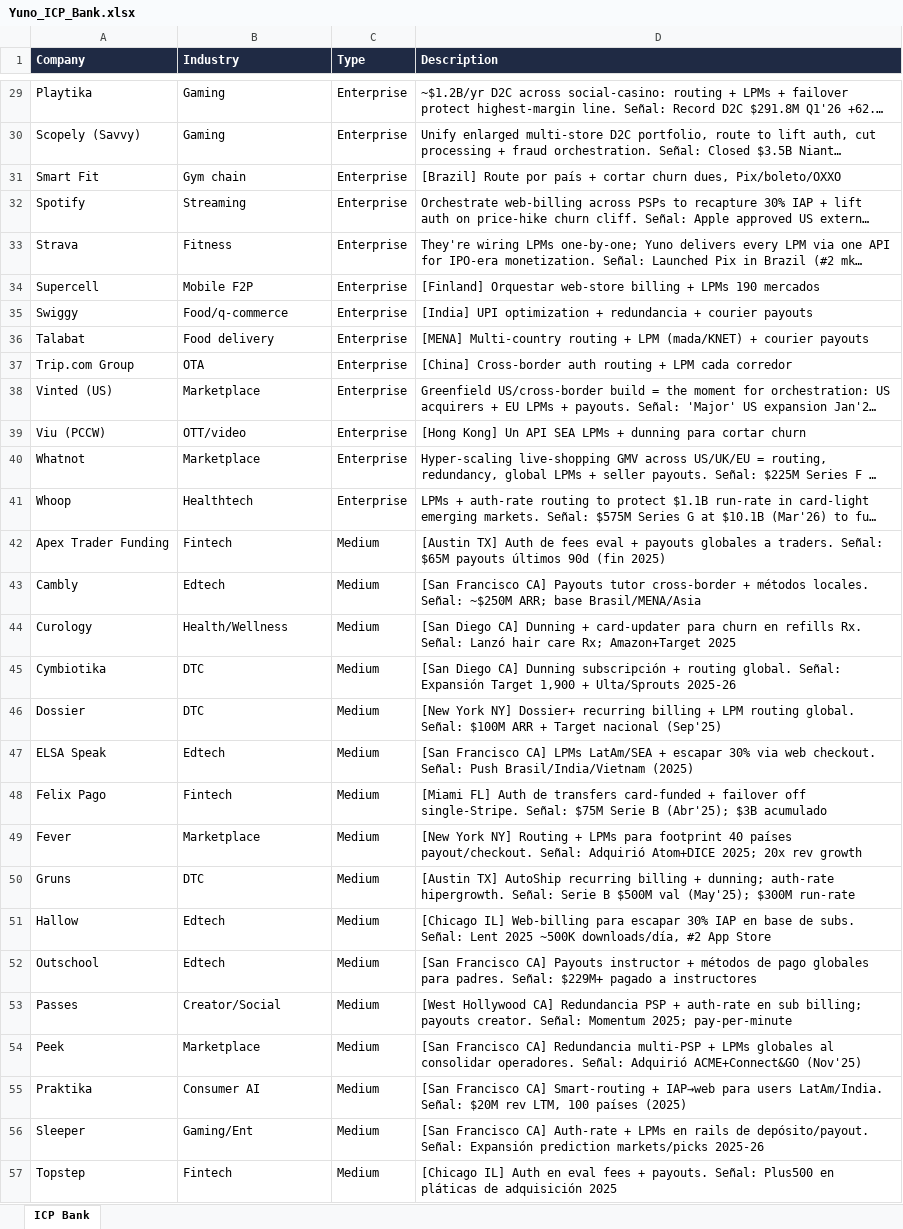
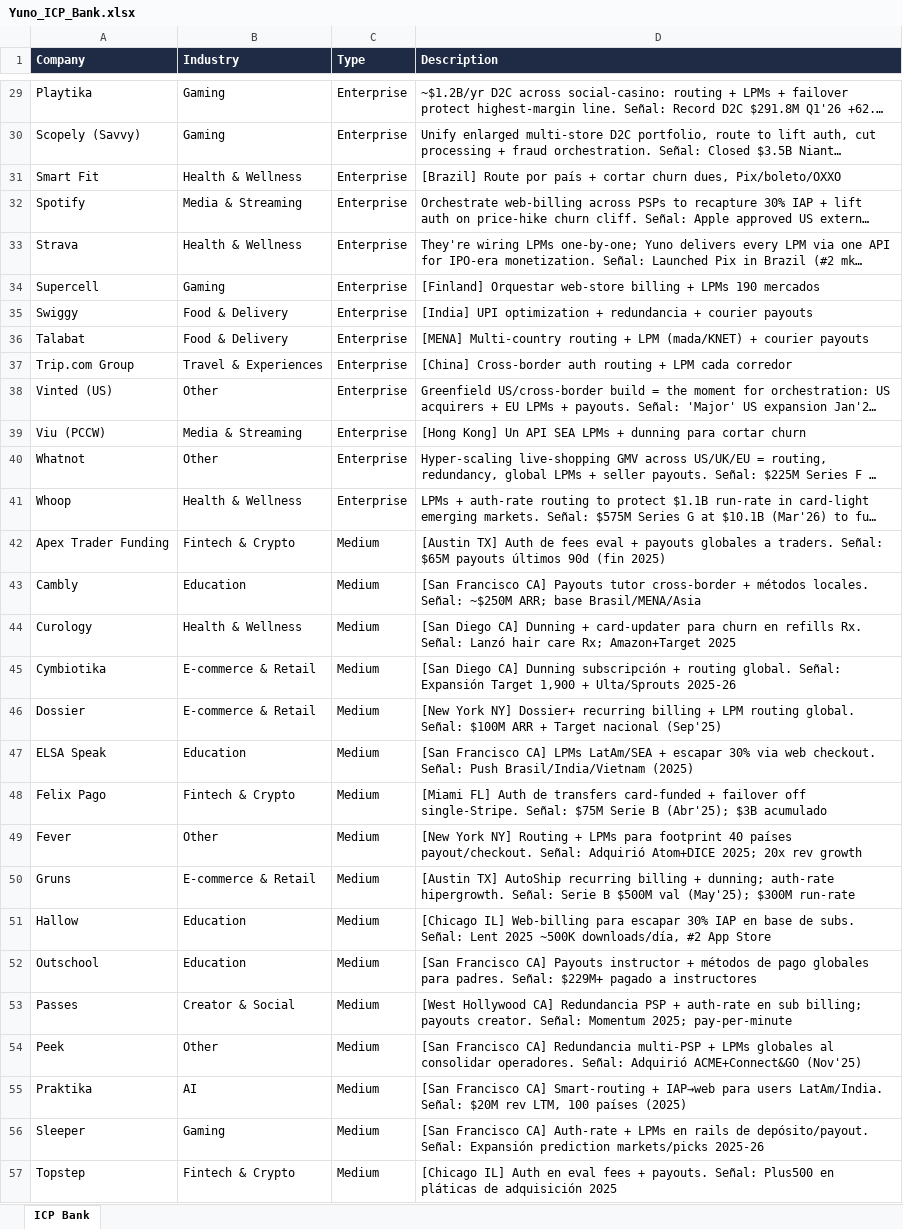
Before and after one commit to germantatism/German-GTM-Coding, an Excel workbook: Yuno_ICP_Bank.xlsx, sheet ICP Bank, drawn as a sheet; only a part is shown, gaps mark what is left out; long unchanged cells end in …; values as stored, in another font and other column widths than the file's, no borders; the diff covers the shown part only; the diff names each change by its address in the sheet, - before the commit and + after, or states it on an @@ line.

Commit message:
analysis: regroup ICP bank industries into 14 broad filterable groups

```diff
--- a/Yuno_ICP_Bank.xlsx (sheet ICP Bank)
+++ b/Yuno_ICP_Bank.xlsx (sheet ICP Bank)
-B31 (Industry): Gym chain
+B31 (Industry): Health & Wellness
-B32 (Industry): Streaming
+B32 (Industry): Media & Streaming
-B33 (Industry): Fitness
+B33 (Industry): Health & Wellness
-B34 (Industry): Mobile F2P
+B34 (Industry): Gaming
-B35 (Industry): Food/q-commerce
+B35 (Industry): Food & Delivery
-B36 (Industry): Food delivery
+B36 (Industry): Food & Delivery
-B37 (Industry): OTA
+B37 (Industry): Travel & Experiences
-B38 (Industry): Marketplace
+B38 (Industry): Other
-B39 (Industry): OTT/video
+B39 (Industry): Media & Streaming
-B40 (Industry): Marketplace
+B40 (Industry): Other
-B41 (Industry): Healthtech
+B41 (Industry): Health & Wellness
-B42 (Industry): Fintech
+B42 (Industry): Fintech & Crypto
-B43 (Industry): Edtech
+B43 (Industry): Education
-B44 (Industry): Health/Wellness
+B44 (Industry): Health & Wellness
-B45:B46 (Industry): DTC
+B45:B46 (Industry): E-commerce & Retail
-B47 (Industry): Edtech
+B47 (Industry): Education
-B48 (Industry): Fintech
+B48 (Industry): Fintech & Crypto
-B49 (Industry): Marketplace
+B49 (Industry): Other
-B50 (Industry): DTC
+B50 (Industry): E-commerce & Retail
-B51:B52 (Industry): Edtech
+B51:B52 (Industry): Education
-B53 (Industry): Creator/Social
+B53 (Industry): Creator & Social
-B54 (Industry): Marketplace
+B54 (Industry): Other
-B55 (Industry): Consumer AI
+B55 (Industry): AI
-B56 (Industry): Gaming/Ent
+B56 (Industry): Gaming
-B57 (Industry): Fintech
+B57 (Industry): Fintech & Crypto
```
Also changed, not shown: 651 edited cells elsewhere in this sheet.
